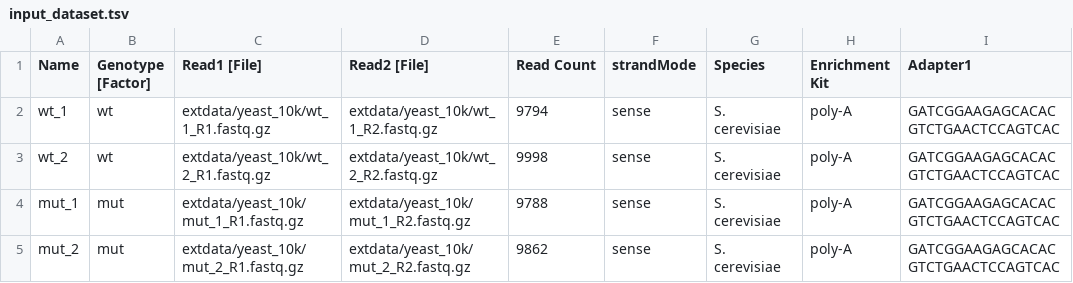
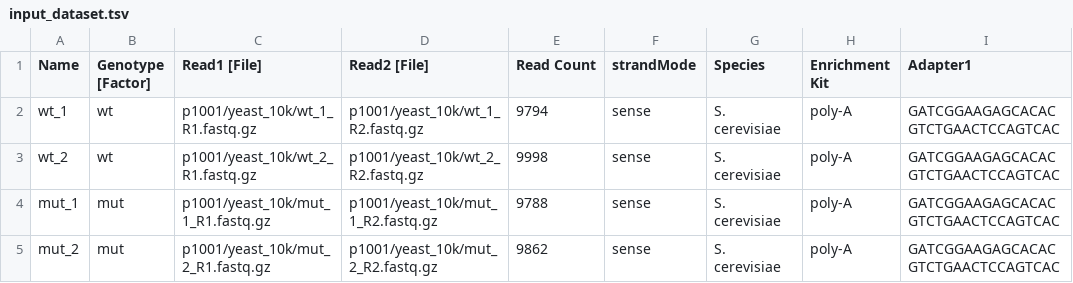
Before and after one commit to uzh/ezRun, a TSV file: inst/extdata/yeast_10k_STAR/input_dataset.tsv, drawn as a sheet; only a part is shown; the diff names each change by its address in the sheet, - before the commit and + after, or states it on an @@ line.

```diff
--- a/inst/extdata/yeast_10k_STAR/input_dataset.tsv
+++ b/inst/extdata/yeast_10k_STAR/input_dataset.tsv
-C2 (Read1 [File]): extdata/yeast_10k/wt_1_R1.fastq.gz
+C2 (Read1 [File]): p1001/yeast_10k/wt_1_R1.fastq.gz
-D2 (Read2 [File]): extdata/yeast_10k/wt_1_R2.fastq.gz
+D2 (Read2 [File]): p1001/yeast_10k/wt_1_R2.fastq.gz
-C3 (Read1 [File]): extdata/yeast_10k/wt_2_R1.fastq.gz
+C3 (Read1 [File]): p1001/yeast_10k/wt_2_R1.fastq.gz
-D3 (Read2 [File]): extdata/yeast_10k/wt_2_R2.fastq.gz
+D3 (Read2 [File]): p1001/yeast_10k/wt_2_R2.fastq.gz
-C4 (Read1 [File]): extdata/yeast_10k/mut_1_R1.fastq.gz
+C4 (Read1 [File]): p1001/yeast_10k/mut_1_R1.fastq.gz
-D4 (Read2 [File]): extdata/yeast_10k/mut_1_R2.fastq.gz
+D4 (Read2 [File]): p1001/yeast_10k/mut_1_R2.fastq.gz
-C5 (Read1 [File]): extdata/yeast_10k/mut_2_R1.fastq.gz
+C5 (Read1 [File]): p1001/yeast_10k/mut_2_R1.fastq.gz
-D5 (Read2 [File]): extdata/yeast_10k/mut_2_R2.fastq.gz
+D5 (Read2 [File]): p1001/yeast_10k/mut_2_R2.fastq.gz
```
Also changed, not shown: inst/extdata/yeast_10k_STAR/dataset.tsv, inst/extdata/yeast_10k_STAR/parameters.tsv, 27 other files.
